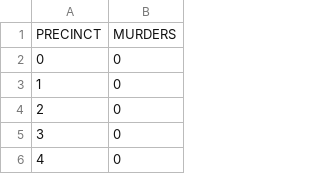
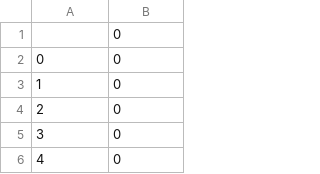
Before and after one commit to zjames12/NYPS-Data-Viz, a CSV file: DataViz/Data/total_murder_2016.csv, drawn as a sheet; only a part is shown; removed rows and columns are numbered as before the commit, all else as after; the diff names each change by its address in the sheet, - before the commit and + after, or states it on an @@ line.

Commit message:
[data]: updated murder total

```diff
--- a/DataViz/Data/total_murder_2016.csv
+++ b/DataViz/Data/total_murder_2016.csv
-row 1: PRECINCT | MURDERS
+row 1:  | 0
```
